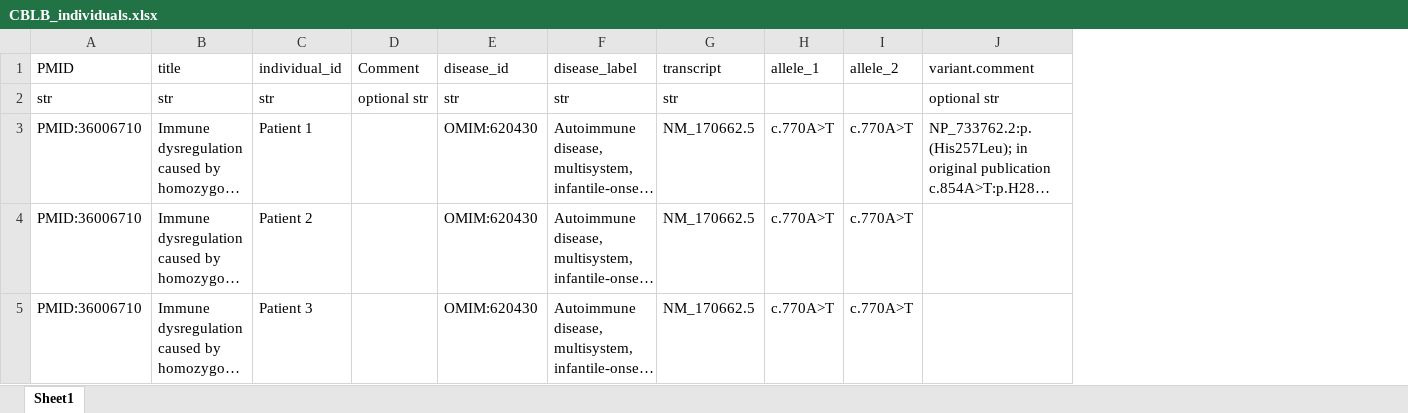
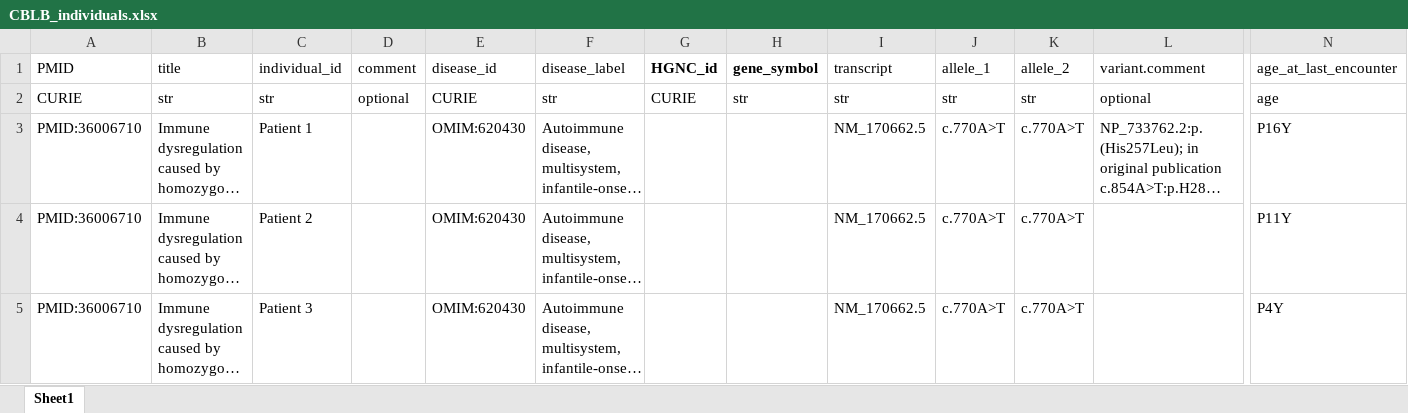
Before and after one commit to monarch-initiative/phenopacket-store, an Excel workbook: notebooks/CBLB/input/CBLB_individuals.xlsx, sheet Sheet1, drawn as a sheet; only a part is shown, gaps mark what is left out; long unchanged cells end in …; values as stored, in another font and other column widths than the file's, no borders; removed rows and columns are numbered as before the commit, all else as after; the diff names each change by its address in the sheet, - before the commit and + after, or states it on an @@ line.

Commit message:
CBLB

```diff
--- a/notebooks/CBLB/input/CBLB_individuals.xlsx (sheet Sheet1)
+++ b/notebooks/CBLB/input/CBLB_individuals.xlsx (sheet Sheet1)
-column D, rows 1-2: Comment | optional str
+column D, rows 1-2: comment | optional
+column G, rows 1-2: HGNC_id | CURIE
+column H, rows 1-2: gene_symbol | str
+column N, rows 1-5: age_at_last_encounter | age | P16Y | P11Y | P4Y
-A2: str
+A2: CURIE
-E2: str
+E2: CURIE
-J2: (empty)
+J2: str
-K2: (empty)
+K2: str
-L2: optional str
+L2: optional
```
Also changed, not shown: 4 other files.
